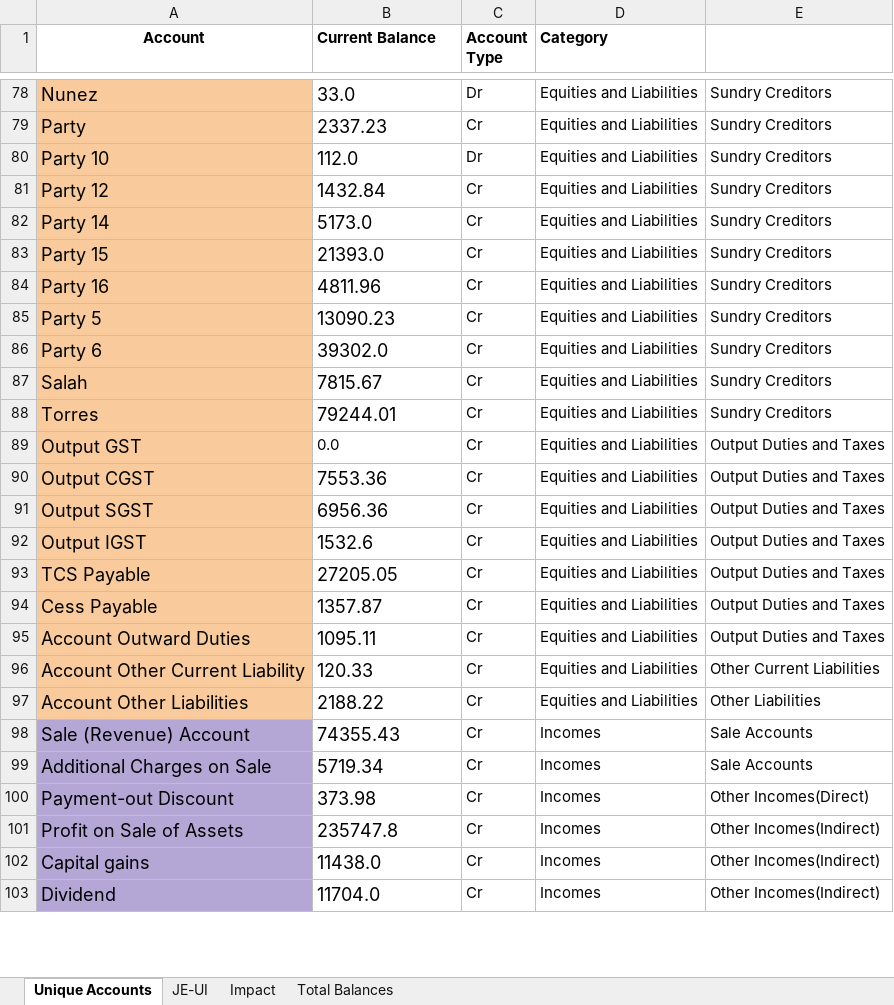
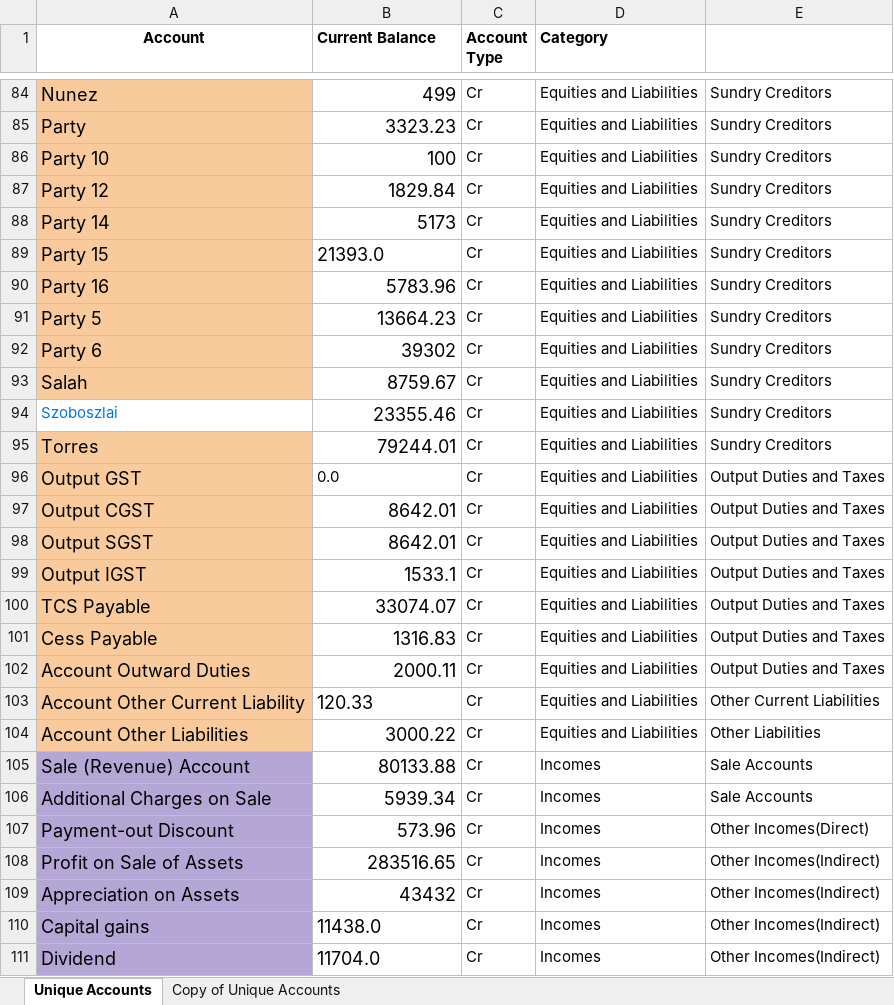
Before and after one commit to Krishnaseeke/Journal-Entries-Expected-Data-Creator, an Excel workbook: src/main/resources/JE - TestData.xlsx, sheet Unique Accounts, drawn as a sheet; only a part is shown, gaps mark what is left out; values as stored, in another font and other column widths than the file's, no borders; addresses are those after the commit; the diff covers the shown part only; the diff names each change by its address in the sheet, - before the commit and + after, or states it on an @@ line.

Commit message:
Final Changes - Added to Sheet

```diff
--- a/src/main/resources/JE - TestData.xlsx (sheet Unique Accounts)
+++ b/src/main/resources/JE - TestData.xlsx (sheet Unique Accounts)
-sheet tab: JE-UI
+sheet tab: Copy of Unique Accounts
-sheet tab: Impact
-sheet tab: Total Balances
-B84 (Current Balance): 33.0
+B84 (Current Balance): 499
-C84 (Account Type): Dr
+C84 (Account Type): Cr
-B85 (Current Balance): 2337.23
+B85 (Current Balance): 3323.23
-B86 (Current Balance): 112.0
+B86 (Current Balance): 100
-C86 (Account Type): Dr
+C86 (Account Type): Cr
-B87 (Current Balance): 1432.84
+B87 (Current Balance): 1829.84
-B88 (Current Balance): 5173.0
+B88 (Current Balance): 5173
-B90 (Current Balance): 4811.96
+B90 (Current Balance): 5783.96
-B91 (Current Balance): 13090.23
+B91 (Current Balance): 13664.23
-B92 (Current Balance): 39302.0
+B92 (Current Balance): 39302
-B93 (Current Balance): 7815.67
+B93 (Current Balance): 8759.67
+row 94: Szoboszlai | 23355.46 | Cr | Equities and Liabilities | Sundry Creditors
-B95 alignment: left
+B95 alignment: right
-B97 (Current Balance): 7553.36
+B97 (Current Balance): 8642.01
-B98 (Current Balance): 6956.36
+B98 (Current Balance): 8642.01
-B99 (Current Balance): 1532.6
+B99 (Current Balance): 1533.1
-B100 (Current Balance): 27205.05
+B100 (Current Balance): 33074.07
-B101 (Current Balance): 1357.87
+B101 (Current Balance): 1316.83
-B102 (Current Balance): 1095.11
+B102 (Current Balance): 2000.11
-B104 (Current Balance): 2188.22
+B104 (Current Balance): 3000.22
-B105 (Current Balance): 74355.43
+B105 (Current Balance): 80133.88
-B106 (Current Balance): 5719.34
+B106 (Current Balance): 5939.34
-B107 (Current Balance): 373.98
+B107 (Current Balance): 573.96
-B108 (Current Balance): 235747.8
+B108 (Current Balance): 283516.65
+row 109: Appreciation on Assets | 43432 | Cr | Incomes | Other Incomes(Indirect)
```
Also changed, not shown: 12 added rows, 2 removed rows, 68 edited cells and cell formats elsewhere in this sheet, sheet Copy of Unique Accounts, 3 other files.
